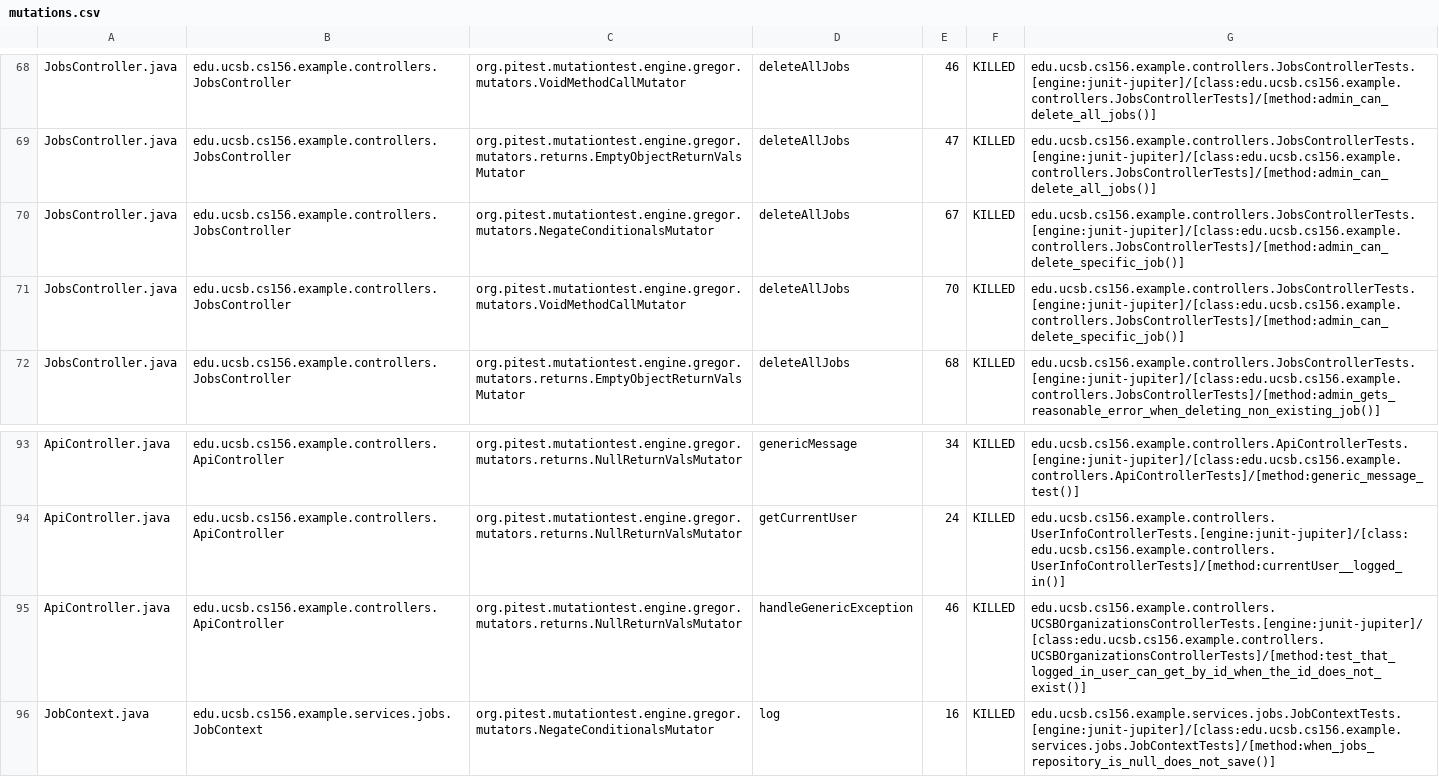
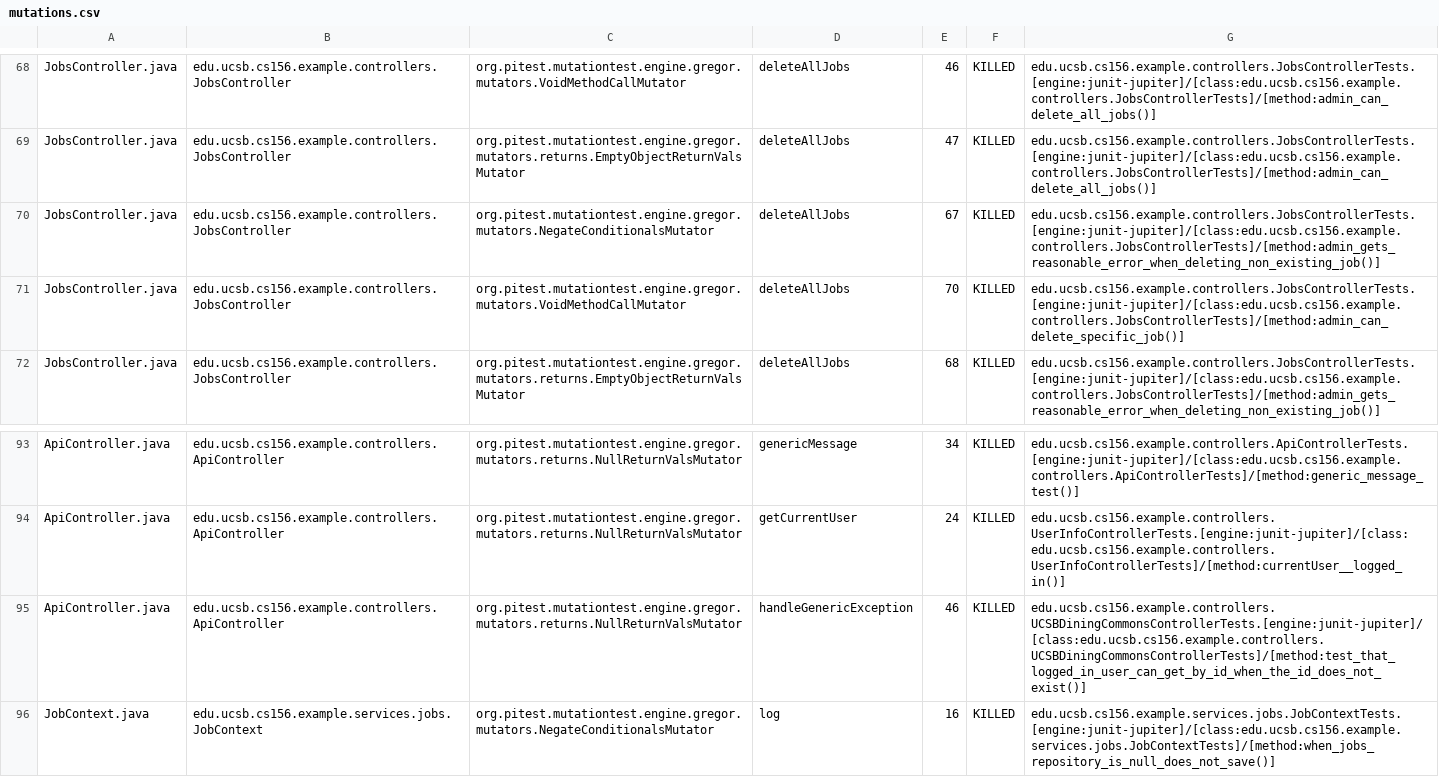
Before and after one commit to ucsb-cs156-s26/team02-s26-15, a CSV file: prs/67/pitest/mutations.csv, drawn as a sheet; only a part is shown, gaps mark what is left out.

Commit message:
Deploying to gh-pages from @ ucsb-cs156-s26/team02-s26-15@6b121a0ded12df5f63cf18e2b05f79f64d4ab150 🚀

```diff
--- a/prs/67/pitest/mutations.csv
+++ b/prs/67/pitest/mutations.csv
@@ -69,3 +69,3 @@ JobsController.java,edu.ucsb.cs156.example.controllers.JobsController,org.pitest
 JobsController.java,edu.ucsb.cs156.example.controllers.JobsController,org.pitest.mutationtest.engine.gregor.mutators.returns.EmptyObjectReturnValsMutator,deleteAllJobs,47,KILLED,edu.ucsb.cs156.example.controllers.JobsControllerTests.[engine:junit-jupiter]/[class:edu.ucsb.cs156.example.controllers.JobsControllerTests]/[method:admin_can_delete_all_jobs()]
-JobsController.java,edu.ucsb.cs156.example.controllers.JobsController,org.pitest.mutationtest.engine.gregor.mutators.NegateConditionalsMutator,deleteAllJobs,67,KILLED,edu.ucsb.cs156.example.controllers.JobsControllerTests.[engine:junit-jupiter]/[class:edu.ucsb.cs156.example.controllers.JobsControllerTests]/[method:admin_can_delete_specific_job()]
+JobsController.java,edu.ucsb.cs156.example.controllers.JobsController,org.pitest.mutationtest.engine.gregor.mutators.NegateConditionalsMutator,deleteAllJobs,67,KILLED,edu.ucsb.cs156.example.controllers.JobsControllerTests.[engine:junit-jupiter]/[class:edu.ucsb.cs156.example.controllers.JobsControllerTests]/[method:admin_gets_reasonable_error_when_deleting_non_existing_job()]
 JobsController.java,edu.ucsb.cs156.example.controllers.JobsController,org.pitest.mutationtest.engine.gregor.mutators.VoidMethodCallMutator,deleteAllJobs,70,KILLED,edu.ucsb.cs156.example.controllers.JobsControllerTests.[engine:junit-jupiter]/[class:edu.ucsb.cs156.example.controllers.JobsControllerTests]/[method:admin_can_delete_specific_job()]
@@ -94,3 +94,3 @@ ApiController.java,edu.ucsb.cs156.example.controllers.ApiController,org.pitest.m
 ApiController.java,edu.ucsb.cs156.example.controllers.ApiController,org.pitest.mutationtest.engine.gregor.mutators.returns.NullReturnValsMutator,getCurrentUser,24,KILLED,edu.ucsb.cs156.example.controllers.UserInfoControllerTests.[engine:junit-jupiter]/[class:edu.ucsb.cs156.example.controllers.UserInfoControllerTests]/[method:currentUser__logged_in()]
-ApiController.java,edu.ucsb.cs156.example.controllers.ApiController,org.pitest.mutationtest.engine.gregor.mutators.returns.NullReturnValsMutator,handleGenericException,46,KILLED,edu.ucsb.cs156.example.controllers.UCSBOrganizationsControllerTests.[engine:junit-jupiter]/[class:edu.ucsb.cs156.example.controllers.UCSBOrganizationsControllerTests]/[method:test_that_logged_in_user_can_get_by_id_when_the_id_does_not_exist()]
+ApiController.java,edu.ucsb.cs156.example.controllers.ApiController,org.pitest.mutationtest.engine.gregor.mutators.returns.NullReturnValsMutator,handleGenericException,46,KILLED,edu.ucsb.cs156.example.controllers.UCSBDiningCommonsControllerTests.[engine:junit-jupiter]/[class:edu.ucsb.cs156.example.controllers.UCSBDiningCommonsControllerTests]/[method:test_that_logged_in_user_can_get_by_id_when_the_id_does_not_exist()]
 JobContext.java,edu.ucsb.cs156.example.services.jobs.JobContext,org.pitest.mutationtest.engine.gregor.mutators.NegateConditionalsMutator,log,16,KILLED,edu.ucsb.cs156.example.services.jobs.JobContextTests.[engine:junit-jupiter]/[class:edu.ucsb.cs156.example.services.jobs.JobContextTests]/[method:when_jobs_repository_is_null_does_not_save()]
```
Also changed, not shown: 17 other files.
